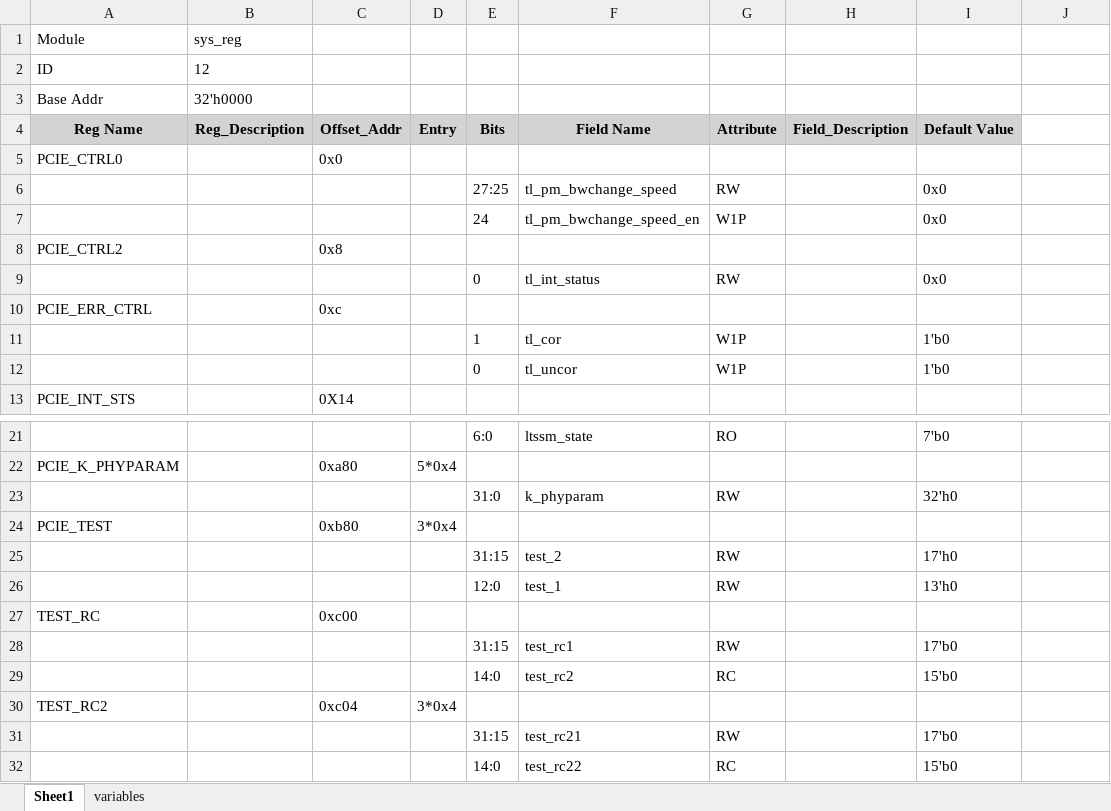
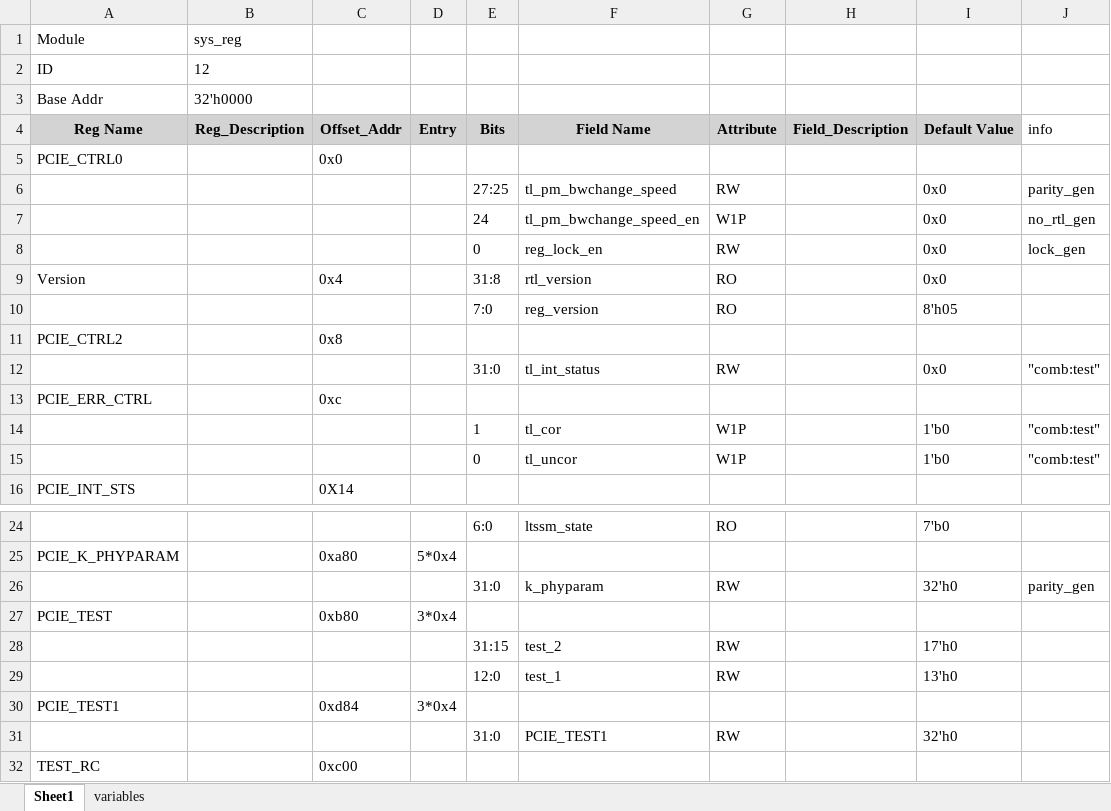
Before and after one commit to czz-zzc/verilog_reg_auto_gen, an Excel workbook: test_new.xlsx, sheet Sheet1, drawn as a sheet; only a part is shown, gaps mark what is left out; the shorter side is filled out with more unchanged rows; values as stored, in another font and other column widths than the file's, no borders; addresses are those after the commit; the diff covers the shown part only; the diff names each change by its address in the sheet, - before the commit and + after, or states it on an @@ line.

```diff
--- a/test_new.xlsx (sheet Sheet1)
+++ b/test_new.xlsx (sheet Sheet1)
-J4: (empty)
+J4: info
-J6 (info): (empty)
+J6 (info): parity_gen
-J7 (info): (empty)
+J7 (info): no_rtl_gen
+row 8:  |  |  |  | 0 | reg_lock_en | RW |  | 0x0 | lock_gen
+row 9: Version |  | 0x4 |  | 31:8 | rtl_version | RO |  | 0x0
+row 10:  |  |  |  | 7:0 | reg_version | RO |  | 8'h05
-E12 (Bits): 0
+E12 (Bits): 31:0
-J12 (info): (empty)
+J12 (info): "comb:test"
-J14:J15 (info): (empty)
+J14:J15 (info): "comb:test"
-J26 (info): (empty)
+J26 (info): parity_gen
+row 30: PCIE_TEST1 |  | 0xd84 | 3*0x4
+row 31:  |  |  |  | 31:0 | PCIE_TEST1 | RW |  | 32'h0
```
Also changed, not shown: 44 added rows, 2 removed rows and 4 edited cells elsewhere in this sheet, 4 other files.
